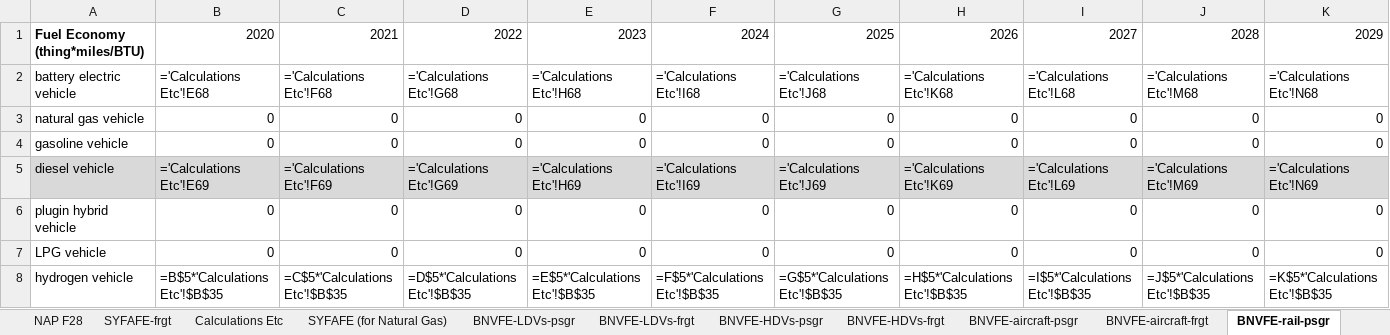
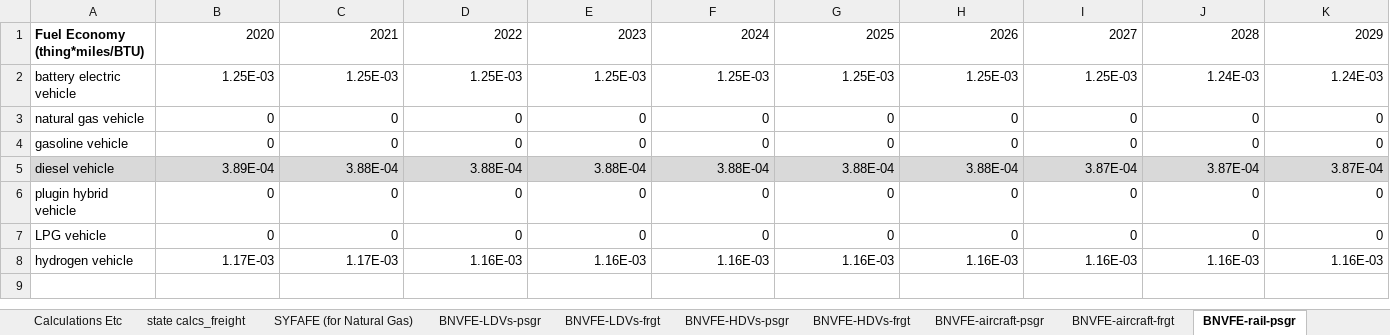
Before and after one commit to EnergyInnovation/eps-newjersey, an Excel workbook: InputData/trans/BNVFE/BAU New Veh Fuel Economy.xlsx, sheet BNVFE-rail-psgr, drawn as a sheet; only a part is shown; values as stored, in another font and other column widths than the file's, no borders; formulas without a stored value are shown as written; removed rows and columns are numbered as before the commit, all else as after; rows hold the shown columns only; the diff names each change by its address in the sheet, - before the commit and + after, or states it on an @@ line.

```diff
--- a/InputData/trans/BNVFE/BAU New Veh Fuel Economy.xlsx (sheet BNVFE-rail-psgr)
+++ b/InputData/trans/BNVFE/BAU New Veh Fuel Economy.xlsx (sheet BNVFE-rail-psgr)
+sheet tab: state calcs_freight
-row 2: battery electric vehicle | ='Calculations Etc'!E68 | ='Calculations Etc'!F68 | ='Calculations Etc'!G68 | ='Calculations Etc'!H68 | ='Calculations Etc'!I68 | ='Calculations Etc'!J68 | ='Calculations Etc'!K68 | ='Calculations Etc'!L68 | ='Calculations Etc'!M68 | ='Calculations Etc'!N68
+row 2: battery electric vehicle | 1.25E-03 | 1.25E-03 | 1.25E-03 | 1.25E-03 | 1.25E-03 | 1.25E-03 | 1.25E-03 | 1.25E-03 | 1.24E-03 | 1.24E-03
-row 5: diesel vehicle | ='Calculations Etc'!E69 | ='Calculations Etc'!F69 | ='Calculations Etc'!G69 | ='Calculations Etc'!H69 | ='Calculations Etc'!I69 | ='Calculations Etc'!J69 | ='Calculations Etc'!K69 | ='Calculations Etc'!L69 | ='Calculations Etc'!M69 | ='Calculations Etc'!N69
+row 5: diesel vehicle | 3.89E-04 | 3.88E-04 | 3.88E-04 | 3.88E-04 | 3.88E-04 | 3.88E-04 | 3.88E-04 | 3.87E-04 | 3.87E-04 | 3.87E-04
-row 8: hydrogen vehicle | =B$5*'Calculations Etc'!$B$35 | =C$5*'Calculations Etc'!$B$35 | =D$5*'Calculations Etc'!$B$35 | =E$5*'Calculations Etc'!$B$35 | =F$5*'Calculations Etc'!$B$35 | =G$5*'Calculations Etc'!$B$35 | =H$5*'Calculations Etc'!$B$35 | =I$5*'Calculations Etc'!$B$35 | =J$5*'Calculations Etc'!$B$35 | =K$5*'Calculations Etc'!$B$35
+row 8: hydrogen vehicle | 1.17E-03 | 1.17E-03 | 1.16E-03 | 1.16E-03 | 1.16E-03 | 1.16E-03 | 1.16E-03 | 1.16E-03 | 1.16E-03 | 1.16E-03
```
Also changed, not shown: sheet AEO 49, sheet Calculations Etc, sheet BNVFE_data for BHNVFEAL, sheet BNVFE-LDVs-frgt, sheet BNVFE-HDVs-psgr, sheet BNVFE-HDVs-frgt, 10 more sheets, other sheet tabs, hidden cells, charts or pictures, InputData/trans/BHNVFEAL/BAU Historical New Veh Fuel Economy After Lifetime.xlsx, InputData/trans/SYFAFE/Start Year Fleet Avg Fuel Economy.xlsx, 55 other files.
